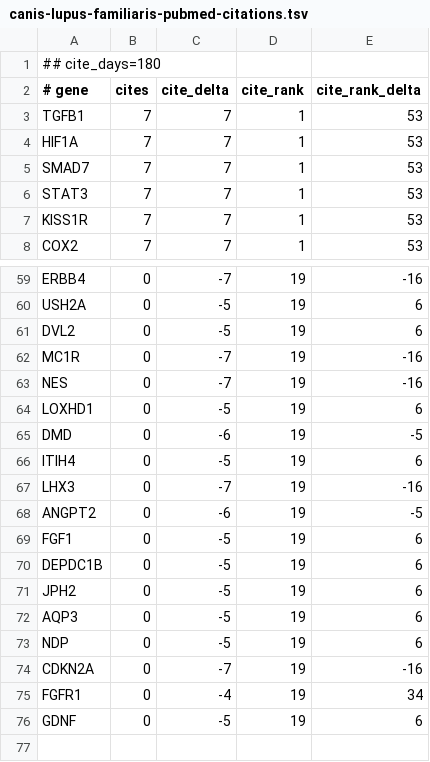
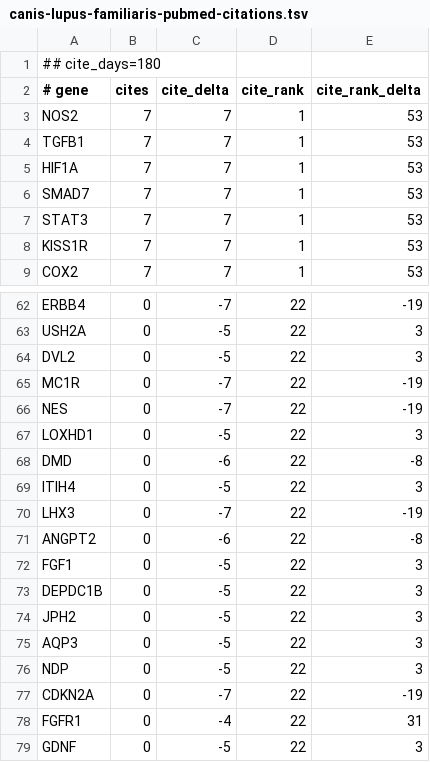
Before and after one commit to broadinstitute/gene-hints, a TSV file: data/canis-lupus-familiaris-pubmed-citations.tsv, drawn as a sheet; only a part is shown, gaps mark what is left out; addresses are those after the commit; the diff covers the shown part only; the diff names each change by its address in the sheet, - before the commit and + after, or states it on an @@ line.

```diff
--- a/data/canis-lupus-familiaris-pubmed-citations.tsv
+++ b/data/canis-lupus-familiaris-pubmed-citations.tsv
+row 3: NOS2 | 7 | 7 | 1 | 53
-D62:D79 (cite_rank): 19
+D62:D79 (cite_rank): 22
-E62 (cite_rank_delta): -16
+E62 (cite_rank_delta): -19
-E63:E64 (cite_rank_delta): 6
+E63:E64 (cite_rank_delta): 3
-E65:E66 (cite_rank_delta): -16
+E65:E66 (cite_rank_delta): -19
-E67 (cite_rank_delta): 6
+E67 (cite_rank_delta): 3
-E68 (cite_rank_delta): -5
+E68 (cite_rank_delta): -8
-E69 (cite_rank_delta): 6
+E69 (cite_rank_delta): 3
-E70 (cite_rank_delta): -16
+E70 (cite_rank_delta): -19
-E71 (cite_rank_delta): -5
+E71 (cite_rank_delta): -8
-E72:E76 (cite_rank_delta): 6
+E72:E76 (cite_rank_delta): 3
-E77 (cite_rank_delta): -16
+E77 (cite_rank_delta): -19
-E78 (cite_rank_delta): 34
+E78 (cite_rank_delta): 31
-E79 (cite_rank_delta): 6
+E79 (cite_rank_delta): 3
```
Also changed, not shown: 2 added rows and 100 edited cells elsewhere in this file, data/homo-sapiens-gene-hints.tsv, data/mus-musculus-pubmed-citations.tsv, 1 other file.
